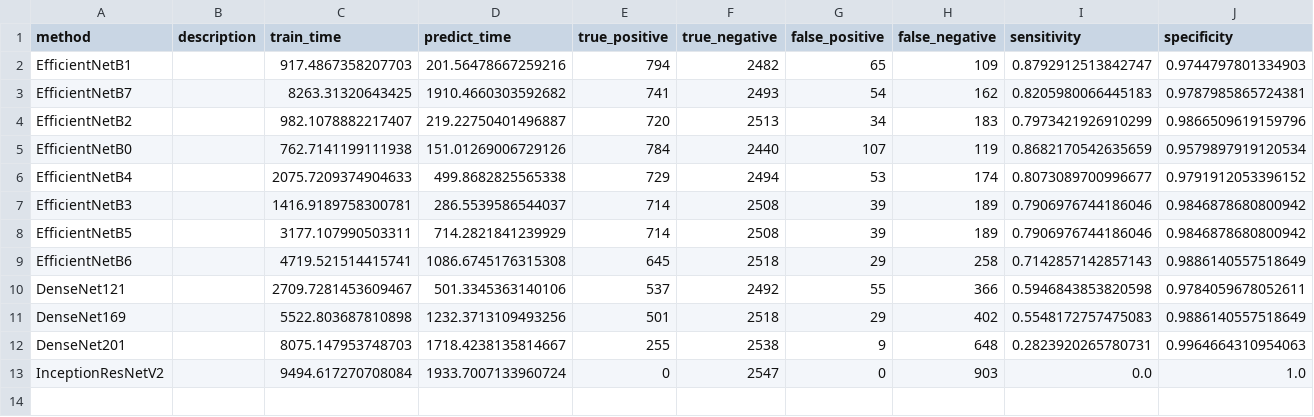
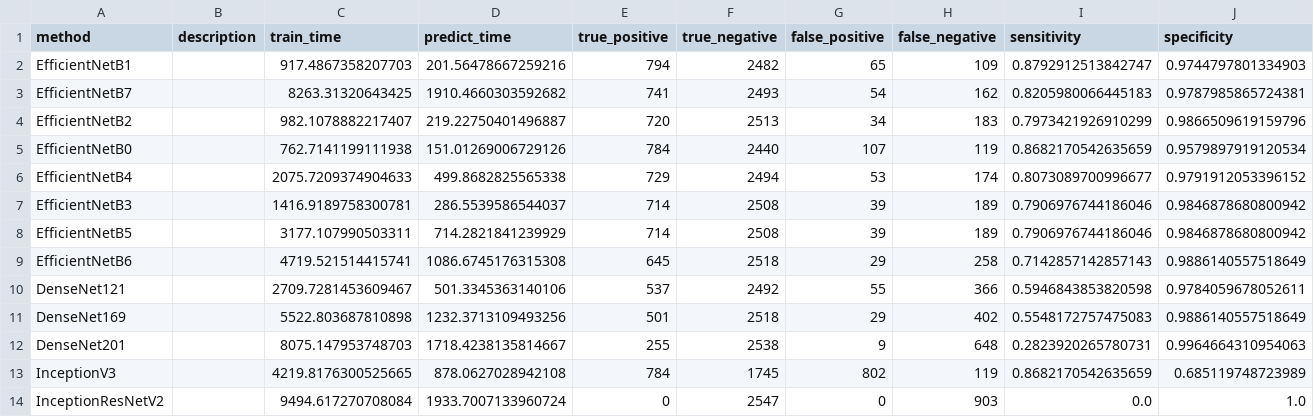
Before and after one commit to wl44545/wl44545.github.io, a CSV file: praca-inzynierska/history/2022_01_13_23_31_24_395658/results.csv, drawn as a sheet; only a part is shown; rows hold the shown columns only; the diff names each change by its address in the sheet, - before the commit and + after, or states it on an @@ line.

Commit message:
Autocommit with results

```diff
--- a/praca-inzynierska/history/2022_01_13_23_31_24_395658/results.csv
+++ b/praca-inzynierska/history/2022_01_13_23_31_24_395658/results.csv
+row 13: InceptionV3 |  | 4219.8176300525665 | 878.0627028942108 | 784 | 1745 | 802 | 119 | 0.8682170542635659 | 0.685119748723989
```
Also changed, not shown: 5 other files.
